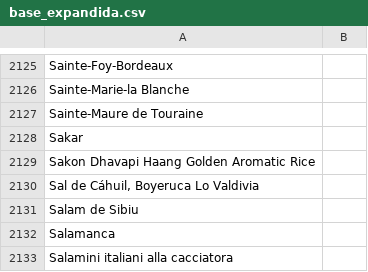
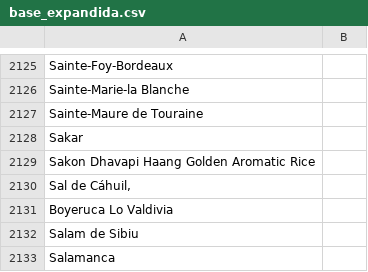
Before and after one commit to aleivahernandez/Modelo-Similitud-Marca, a CSV file: base_expandida.csv, drawn as a sheet; only a part is shown, gaps mark what is left out; the shorter side is filled out with more unchanged rows.

Commit message:
Add files via upload

```diff
--- a/base_expandida.csv
+++ b/base_expandida.csv
@@ -2129,3 +2129,4 @@ Sakar;
 Sakon Dhavapi Haang Golden Aromatic Rice;
-Sal de Cáhuil, Boyeruca Lo Valdivia;
+Sal de Cáhuil,
+Boyeruca Lo Valdivia;
 Salam de Sibiu;
```
